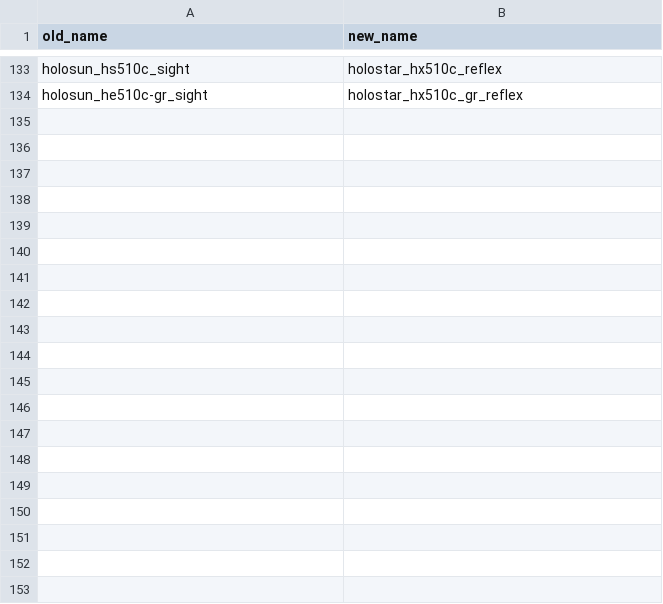
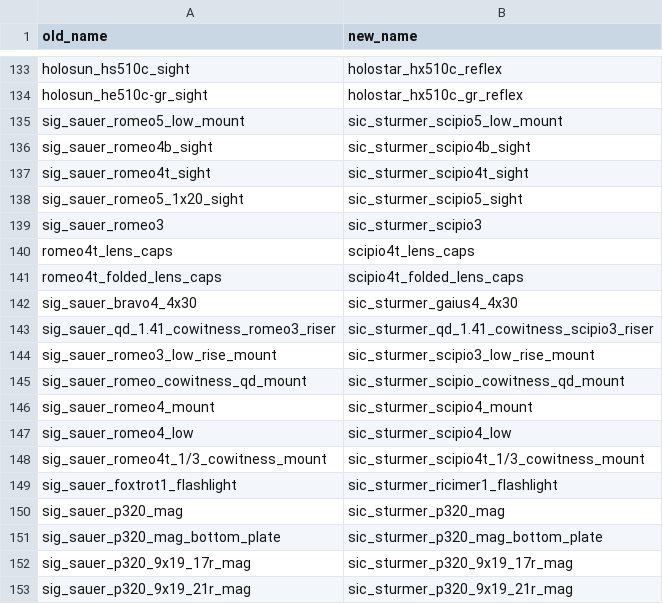
Before and after one commit to recoil-group/deadline-balancing, a CSV file: renames.csv, drawn as a sheet; only a part is shown, gaps mark what is left out; the diff covers the shown part only.

```diff
--- a/renames.csv
+++ b/renames.csv
@@ -134 +134,20 @@ holosun_hs510c_sight,holostar_hx510c_reflex
 holosun_he510c-gr_sight,holostar_hx510c_gr_reflex
+sig_sauer_romeo5_low_mount,sic_sturmer_scipio5_low_mount
+sig_sauer_romeo4b_sight,sic_sturmer_scipio4b_sight
+sig_sauer_romeo4t_sight,sic_sturmer_scipio4t_sight
+sig_sauer_romeo5_1x20_sight,sic_sturmer_scipio5_sight
+sig_sauer_romeo3,sic_sturmer_scipio3
+romeo4t_lens_caps,scipio4t_lens_caps
+romeo4t_folded_lens_caps,scipio4t_folded_lens_caps
+sig_sauer_bravo4_4x30,sic_sturmer_gaius4_4x30
+sig_sauer_qd_1.41_cowitness_romeo3_riser,sic_sturmer_qd_1.41_cowitness_scipio3_riser
+sig_sauer_romeo3_low_rise_mount,sic_sturmer_scipio3_low_rise_mount
+sig_sauer_romeo_cowitness_qd_mount,sic_sturmer_scipio_cowitness_qd_mount
+sig_sauer_romeo4_mount,sic_sturmer_scipio4_mount
+sig_sauer_romeo4_low,sic_sturmer_scipio4_low
+sig_sauer_romeo4t_1/3_cowitness_mount,sic_sturmer_scipio4t_1/3_cowitness_mount
+sig_sauer_foxtrot1_flashlight,sic_sturmer_ricimer1_flashlight
+sig_sauer_p320_mag,sic_sturmer_p320_mag
+sig_sauer_p320_mag_bottom_plate,sic_sturmer_p320_mag_bottom_plate
+sig_sauer_p320_9x19_17r_mag,sic_sturmer_p320_9x19_17r_mag
+sig_sauer_p320_9x19_21r_mag,sic_sturmer_p320_9x19_21r_mag
```
Also changed, not shown: 40 added rows elsewhere in this file, archive/0-25-3-renamed.csv, companies/company_renames.csv, 7 other files.
